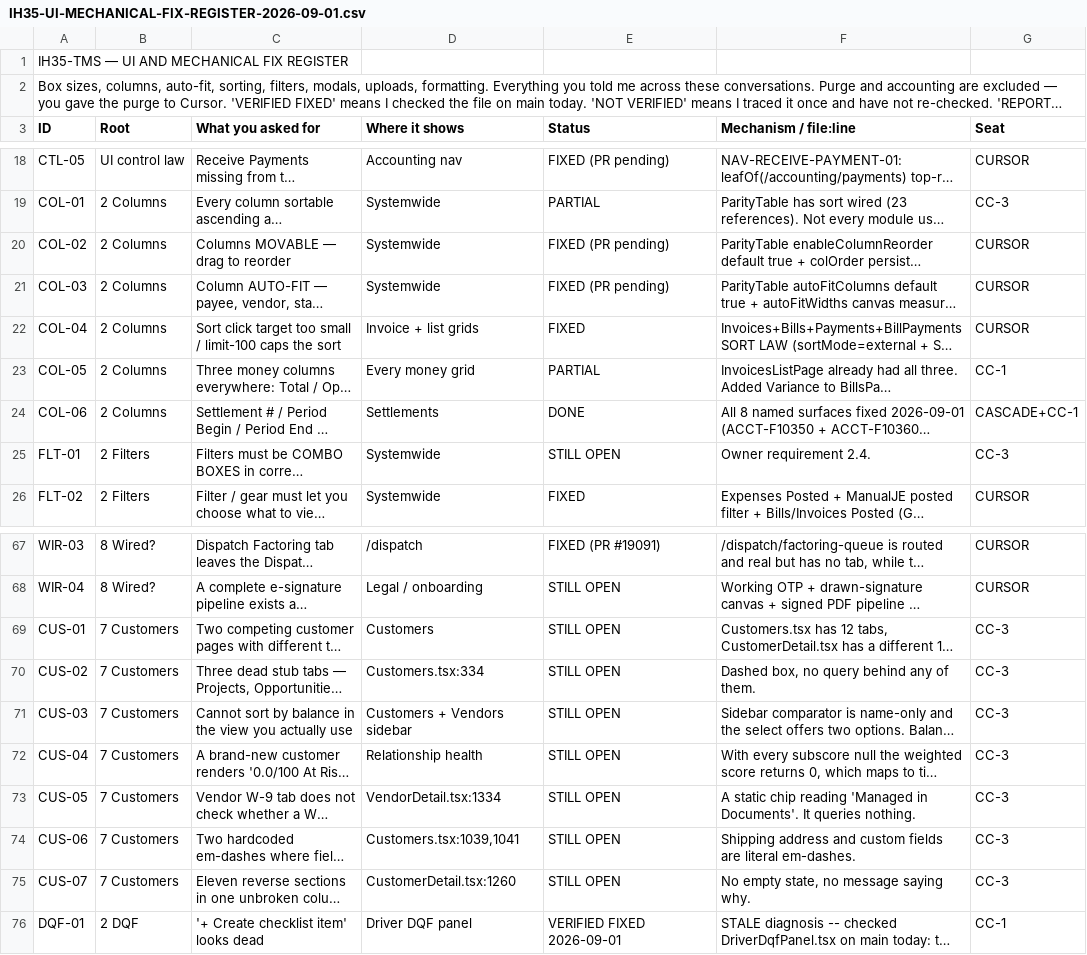
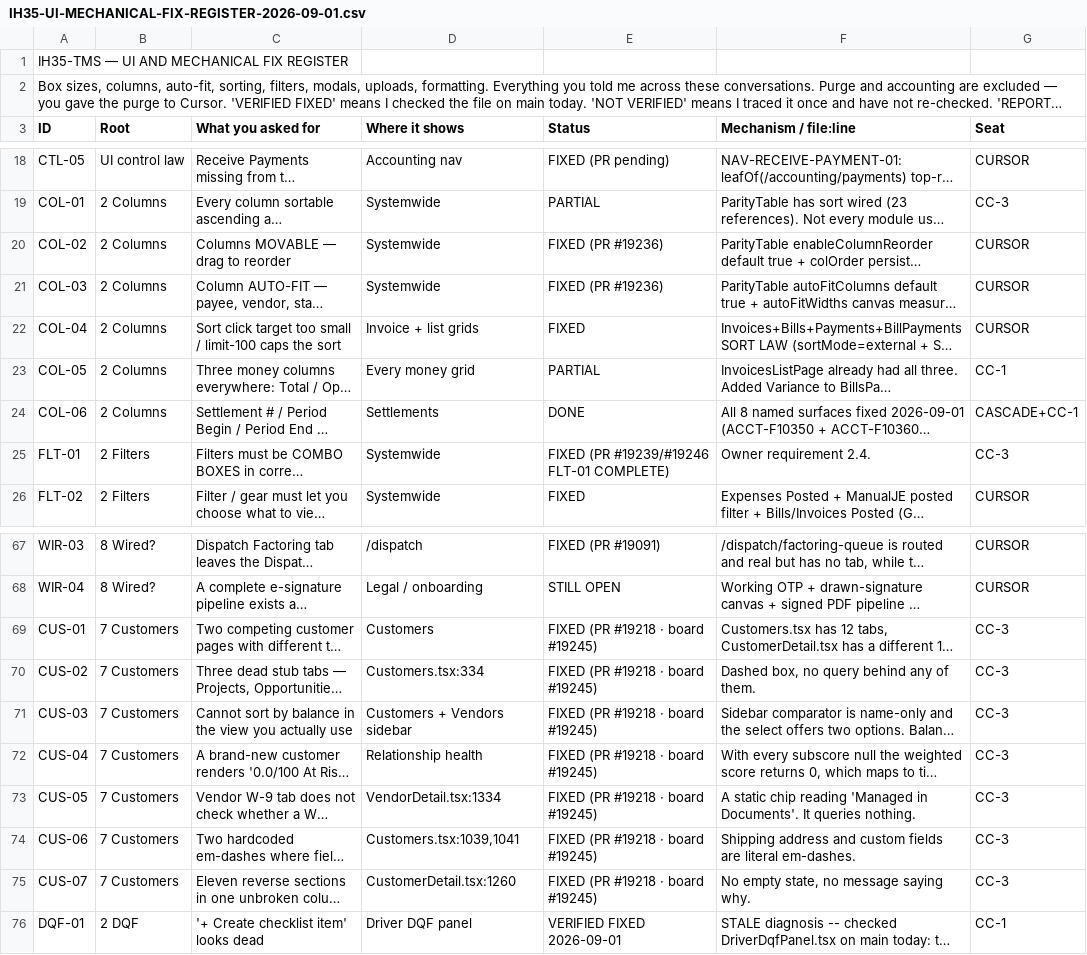
Before and after one commit to tioperfumes07/IH35-TMS, a CSV file: docs/register/IH35-UI-MECHANICAL-FIX-REGISTER-2026-09-01.csv, drawn as a sheet; only a part is shown, gaps mark what is left out; long unchanged cells end in …; the diff names each change by its address in the sheet, - before the commit and + after, or states it on an @@ line.

```diff
--- a/docs/register/IH35-UI-MECHANICAL-FIX-REGISTER-2026-09-01.csv
+++ b/docs/register/IH35-UI-MECHANICAL-FIX-REGISTER-2026-09-01.csv
-E20:E21 (Status): FIXED (PR pending)
+E20:E21 (Status): FIXED (PR #19236)
-E25 (Status): STILL OPEN
+E25 (Status): FIXED (PR #19239/#19246 FLT-01 COMPLETE)
-E69:E75 (Status): STILL OPEN
+E69:E75 (Status): FIXED (PR #19218 · board #19245)
```
Also changed, not shown: 2 other files.
